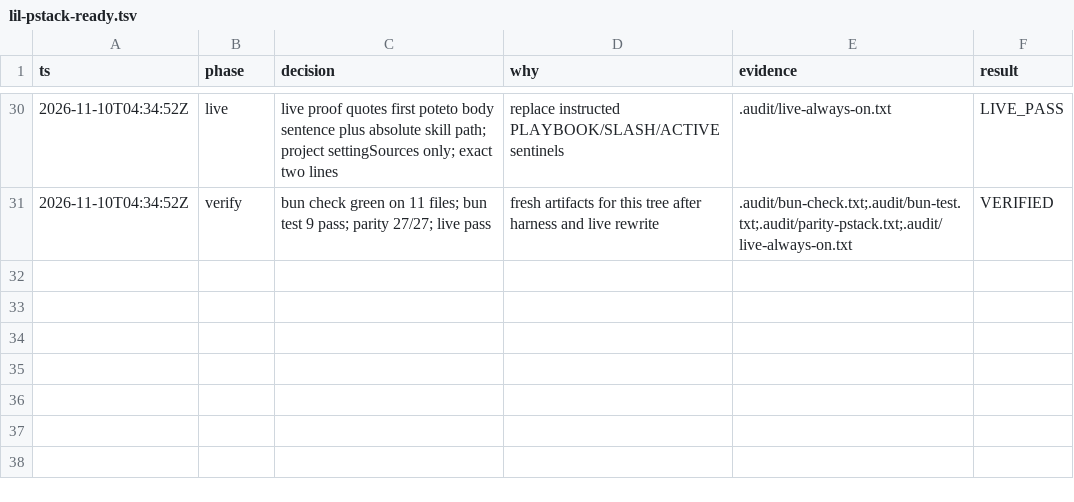
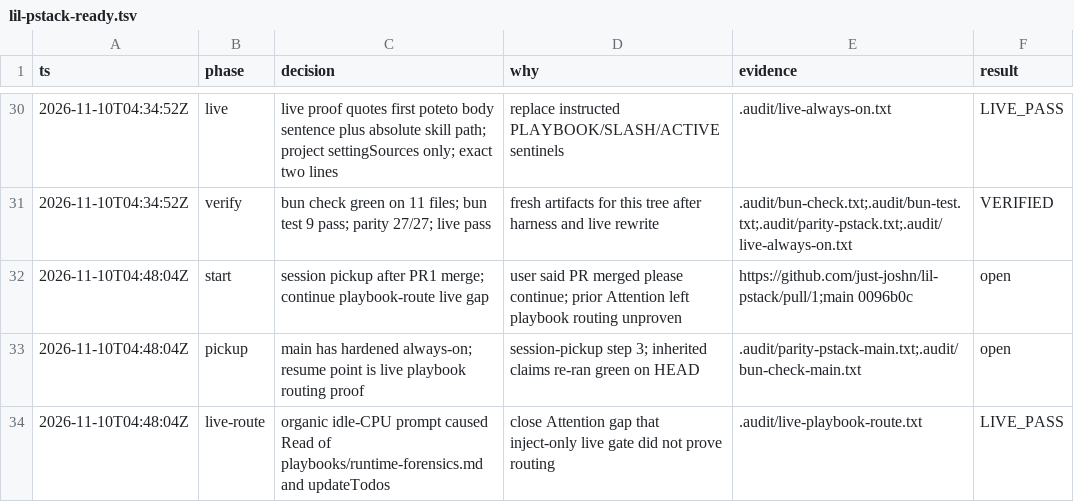
Before and after one commit to just-joshn/lil-pstack, a TSV file: .audit/lil-pstack-ready.tsv, drawn as a sheet; only a part is shown, gaps mark what is left out.

Commit message:
test(pstack): prove plain prompts read a matched playbook

```diff
--- a/.audit/lil-pstack-ready.tsv
+++ b/.audit/lil-pstack-ready.tsv
@@ -31 +31,4 @@ ts	phase	decision	why	evidence	result
 2026-11-10T04:34:52Z	verify	bun check green on 11 files; bun test 9 pass; parity 27/27; live pass	fresh artifacts for this tree after harness and live rewrite	.audit/bun-check.txt;.audit/bun-test.txt;.audit/parity-pstack.txt;.audit/live-always-on.txt	VERIFIED
+2026-11-10T04:48:04Z	start	session pickup after PR1 merge; continue playbook-route live gap	user said PR merged please continue; prior Attention left playbook routing unproven	https://github.com/just-joshn/lil-pstack/pull/1;main 0096b0c	open
+2026-11-10T04:48:04Z	pickup	main has hardened always-on; resume point is live playbook routing proof	session-pickup step 3; inherited claims re-ran green on HEAD	.audit/parity-pstack-main.txt;.audit/bun-check-main.txt	open
+2026-11-10T04:48:04Z	live-route	organic idle-CPU prompt caused Read of playbooks/runtime-forensics.md and updateTodos	close Attention gap that inject-only live gate did not prove routing	.audit/live-playbook-route.txt	LIVE_PASS
```
Also changed, not shown: 8 other files.
